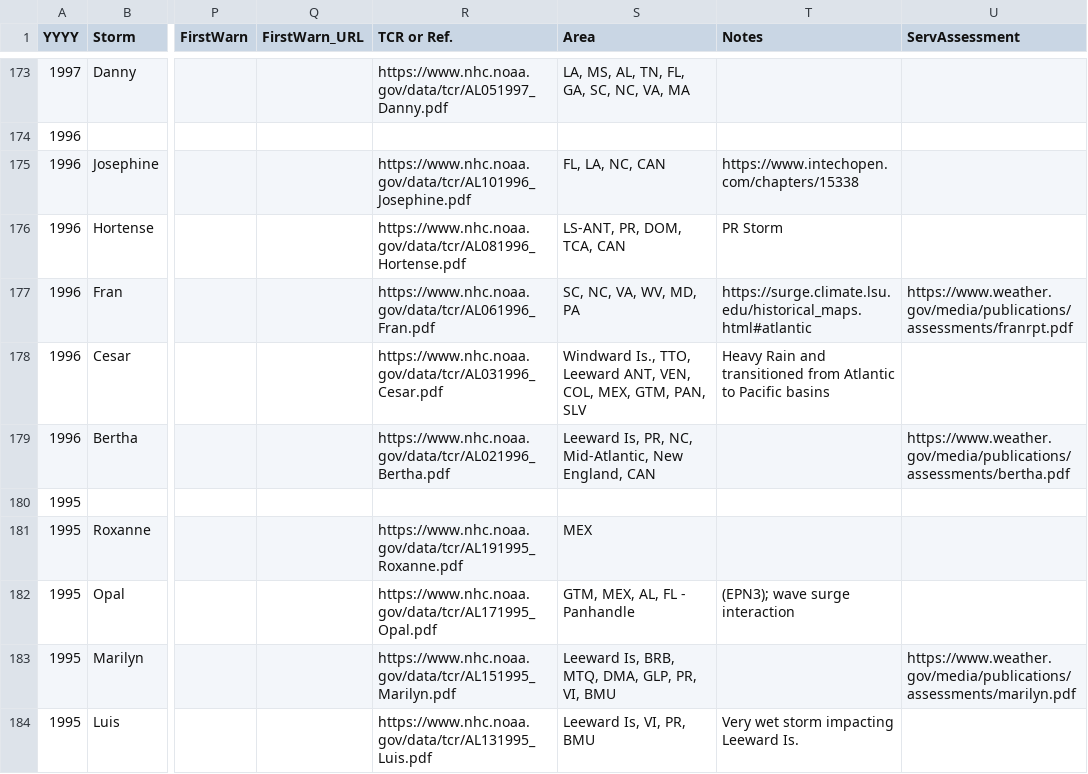
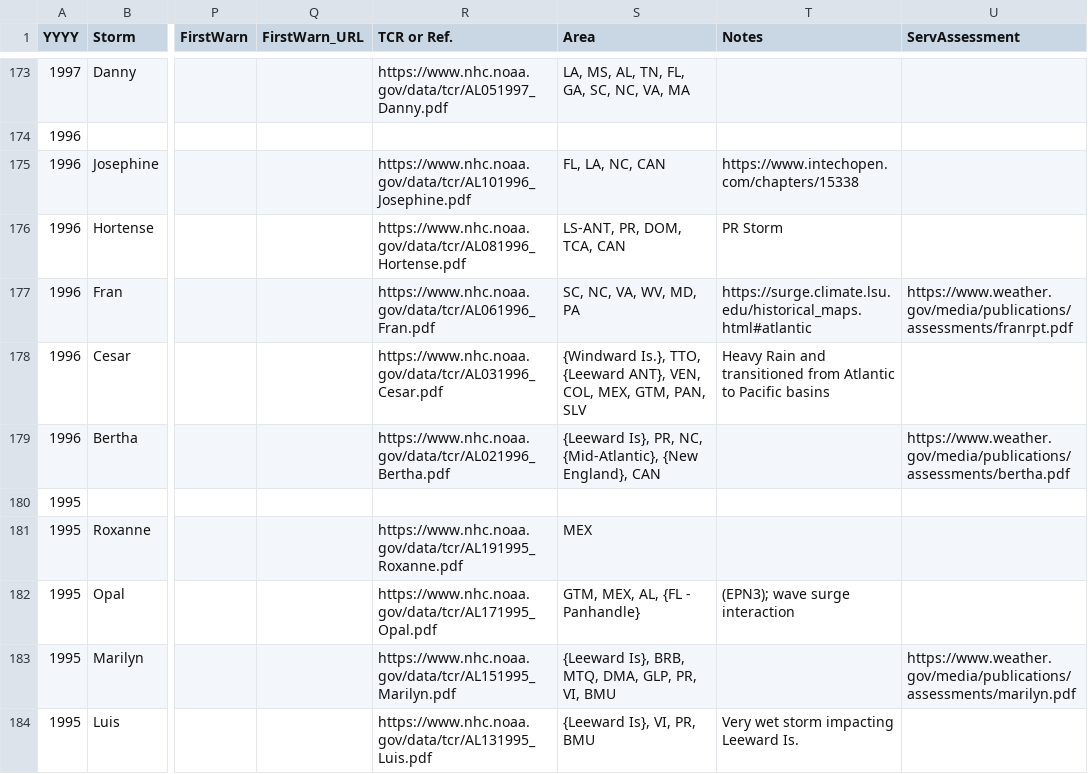
Before and after one commit to ArthurTaylorNWS/atlHist, a CSV file: atlCSV.csv, drawn as a sheet; only a part is shown, gaps mark what is left out; the diff covers the shown part only; the diff names each change by its address in the sheet, - before the commit and + after, or states it on an @@ line.

```diff
--- a/atlCSV.csv
+++ b/atlCSV.csv
-S178 (Area): Windward Is., TTO, Leeward ANT, VEN, COL,…
+S178 (Area): {Windward Is.}, TTO, {Leeward ANT}, VEN, COL,…
-S179 (Area): Leeward Is, PR, NC, Mid-Atlantic, New England, CAN
+S179 (Area): {Leeward Is}, PR, NC, {Mid-Atlantic}, {New England}, CAN
-S182 (Area): GTM, MEX, AL, FL - Panhandle
+S182 (Area): GTM, MEX, AL, {FL - Panhandle}
-S183 (Area): Leeward Is, BRB, MTQ, DMA, GLP, PR, VI, BMU
+S183 (Area): {Leeward Is}, BRB, MTQ, DMA, GLP, PR, VI, BMU
-S184 (Area): Leeward Is, VI, PR, BMU
+S184 (Area): {Leeward Is}, VI, PR, BMU
```
Also changed, not shown: 45 edited cells elsewhere in this file, 1 other file.
